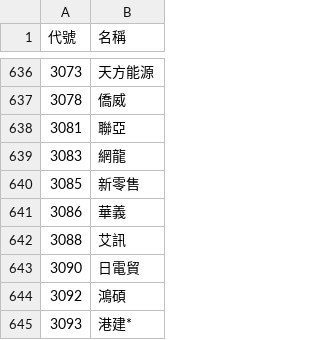
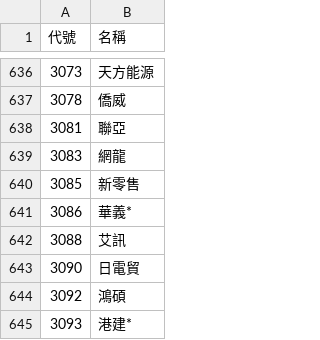
Before and after one commit to samulehsieh/stock-pool, a CSV file: 股票池.csv, drawn as a sheet; only a part is shown, gaps mark what is left out.

```diff
--- a/股票池.csv
+++ b/股票池.csv
@@ -640,3 +640,3 @@
 3085,新零售
-3086,華義
+3086,華義*
 3088,艾訊
```
